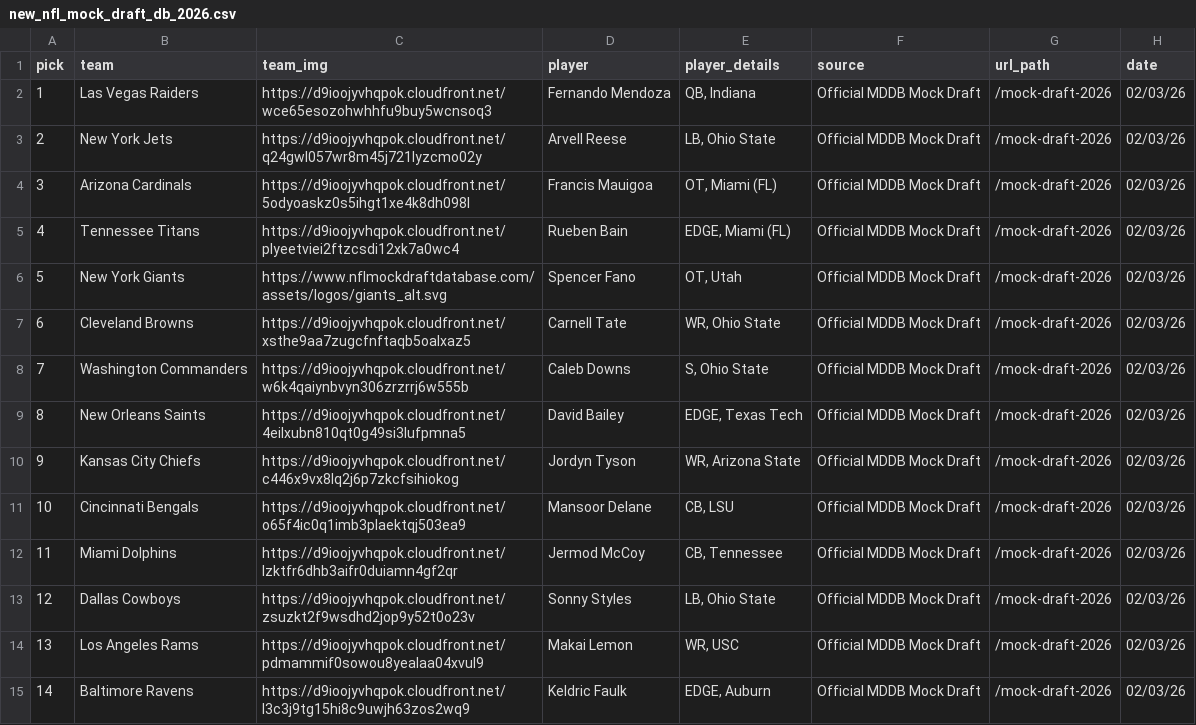
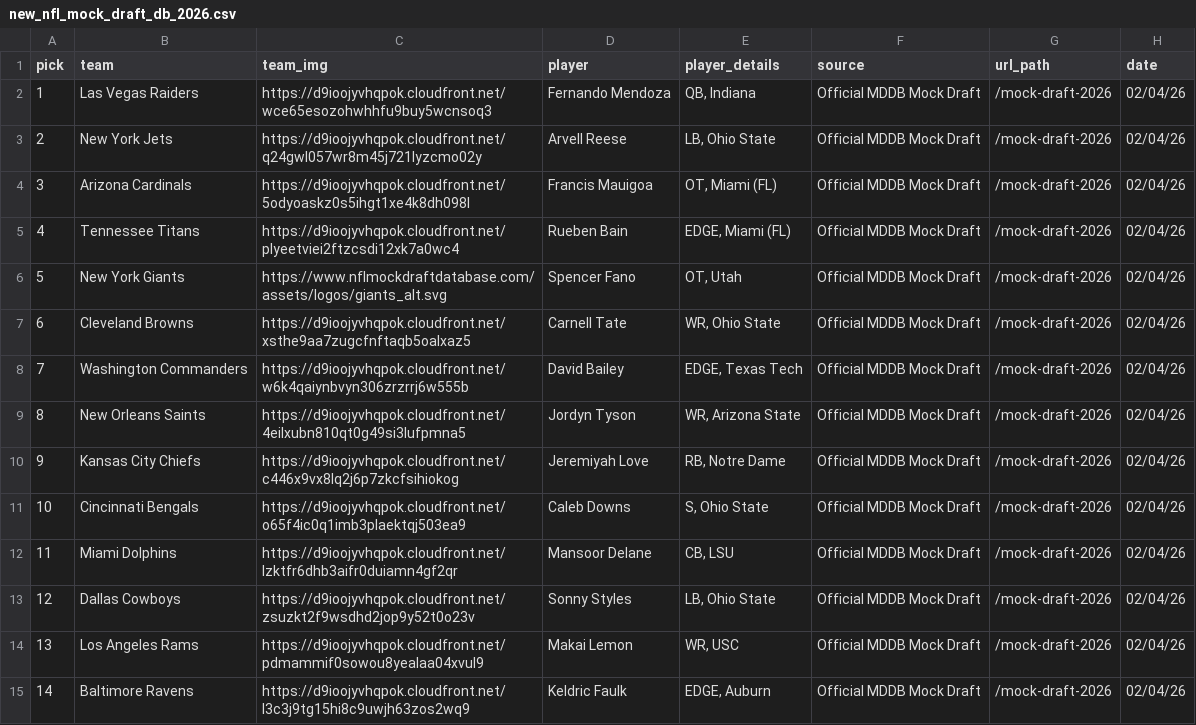
Before and after one commit to aaroncolesmith/data_nfl_mock_draft, a CSV file: data/new_nfl_mock_draft_db_2026.csv, drawn as a sheet; only a part is shown; the diff covers the shown part only.

Commit message:
Update data

```diff
--- a/data/new_nfl_mock_draft_db_2026.csv
+++ b/data/new_nfl_mock_draft_db_2026.csv
@@ -1,15 +1,15 @@
 pick,team,team_img,player,player_details,source,url_path,date
-1,Las Vegas Raiders,https://d9ioojyvhqpok.cloudfront.net/wce65esozohwhhfu9buy5wcnsoq3,Fernando Mendoza,"QB, Indiana",Official MDDB Mock Draft,/mock-draft-2026,02/03/26
-2,New York Jets,https://d9ioojyvhqpok.cloudfront.net/q24gwl057wr8m45j721lyzcmo02y,Arvell Reese,"LB, Ohio State",Official MDDB Mock Draft,/mock-draft-2026,02/03/26
-3,Arizona Cardinals,https://d9ioojyvhqpok.cloudfront.net/5odyoaskz0s5ihgt1xe4k8dh098l,Francis Mauigoa,"OT, Miami (FL)",Official MDDB Mock Draft,/mock-draft-2026,02/03/26
-4,Tennessee Titans,https://d9ioojyvhqpok.cloudfront.net/plyeetviei2ftzcsdi12xk7a0wc4,Rueben Bain,"EDGE, Miami (FL)",Official MDDB Mock Draft,/mock-draft-2026,02/03/26
-5,New York Giants,https://www.nflmockdraftdatabase.com/assets/logos/giants_alt.svg,Spencer Fano,"OT, Utah",Official MDDB Mock Draft,/mock-draft-2026,02/03/26
-6,Cleveland Browns,https://d9ioojyvhqpok.cloudfront.net/xsthe9aa7zugcfnftaqb5oalxaz5,Carnell Tate,"WR, Ohio State",Official MDDB Mock Draft,/mock-draft-2026,02/03/26
-7,Washington Commanders,https://d9ioojyvhqpok.cloudfront.net/w6k4qaiynbvyn306zrzrrj6w555b,Caleb Downs,"S, Ohio State",Official MDDB Mock Draft,/mock-draft-2026,02/03/26
-8,New Orleans Saints,https://d9ioojyvhqpok.cloudfront.net/4eilxubn810qt0g49si3lufpmna5,David Bailey,"EDGE, Texas Tech",Official MDDB Mock Draft,/mock-draft-2026,02/03/26
-9,Kansas City Chiefs,https://d9ioojyvhqpok.cloudfront.net/c446x9vx8lq2j6p7zkcfsihiokog,Jordyn Tyson,"WR, Arizona State",Official MDDB Mock Draft,/mock-draft-2026,02/03/26
-10,Cincinnati Bengals,https://d9ioojyvhqpok.cloudfront.net/o65f4ic0q1imb3plaektqj503ea9,Mansoor Delane,"CB, LSU",Official MDDB Mock Draft,/mock-draft-2026,02/03/26
-11,Miami Dolphins,https://d9ioojyvhqpok.cloudfront.net/lzktfr6dhb3aifr0duiamn4gf2qr,Jermod McCoy,"CB, Tennessee",Official MDDB Mock Draft,/mock-draft-2026,02/03/26
-12,Dallas Cowboys,https://d9ioojyvhqpok.cloudfront.net/zsuzkt2f9wsdhd2jop9y52t0o23v,Sonny Styles,"LB, Ohio State",Official MDDB Mock Draft,/mock-draft-2026,02/03/26
-13,Los Angeles Rams,https://d9ioojyvhqpok.cloudfront.net/pdmammif0sowou8yealaa04xvul9,Makai Lemon,"WR, USC",Official MDDB Mock Draft,/mock-draft-2026,02/03/26
-14,Baltimore Ravens,https://d9ioojyvhqpok.cloudfront.net/l3c3j9tg15hi8c9uwjh63zos2wq9,Keldric Faulk,"EDGE, Auburn",Official MDDB Mock Draft,/mock-draft-2026,02/03/26
+1,Las Vegas Raiders,https://d9ioojyvhqpok.cloudfront.net/wce65esozohwhhfu9buy5wcnsoq3,Fernando Mendoza,"QB, Indiana",Official MDDB Mock Draft,/mock-draft-2026,02/04/26
+2,New York Jets,https://d9ioojyvhqpok.cloudfront.net/q24gwl057wr8m45j721lyzcmo02y,Arvell Reese,"LB, Ohio State",Official MDDB Mock Draft,/mock-draft-2026,02/04/26
+3,Arizona Cardinals,https://d9ioojyvhqpok.cloudfront.net/5odyoaskz0s5ihgt1xe4k8dh098l,Francis Mauigoa,"OT, Miami (FL)",Official MDDB Mock Draft,/mock-draft-2026,02/04/26
+4,Tennessee Titans,https://d9ioojyvhqpok.cloudfront.net/plyeetviei2ftzcsdi12xk7a0wc4,Rueben Bain,"EDGE, Miami (FL)",Official MDDB Mock Draft,/mock-draft-2026,02/04/26
+5,New York Giants,https://www.nflmockdraftdatabase.com/assets/logos/giants_alt.svg,Spencer Fano,"OT, Utah",Official MDDB Mock Draft,/mock-draft-2026,02/04/26
+6,Cleveland Browns,https://d9ioojyvhqpok.cloudfront.net/xsthe9aa7zugcfnftaqb5oalxaz5,Carnell Tate,"WR, Ohio State",Official MDDB Mock Draft,/mock-draft-2026,02/04/26
+7,Washington Commanders,https://d9ioojyvhqpok.cloudfront.net/w6k4qaiynbvyn306zrzrrj6w555b,David Bailey,"EDGE, Texas Tech",Official MDDB Mock Draft,/mock-draft-2026,02/04/26
+8,New Orleans Saints,https://d9ioojyvhqpok.cloudfront.net/4eilxubn810qt0g49si3lufpmna5,Jordyn Tyson,"WR, Arizona State",Official MDDB Mock Draft,/mock-draft-2026,02/04/26
+9,Kansas City Chiefs,https://d9ioojyvhqpok.cloudfront.net/c446x9vx8lq2j6p7zkcfsihiokog,Jeremiyah Love,"RB, Notre Dame",Official MDDB Mock Draft,/mock-draft-2026,02/04/26
+10,Cincinnati Bengals,https://d9ioojyvhqpok.cloudfront.net/o65f4ic0q1imb3plaektqj503ea9,Caleb Downs,"S, Ohio State",Official MDDB Mock Draft,/mock-draft-2026,02/04/26
+11,Miami Dolphins,https://d9ioojyvhqpok.cloudfront.net/lzktfr6dhb3aifr0duiamn4gf2qr,Mansoor Delane,"CB, LSU",Official MDDB Mock Draft,/mock-draft-2026,02/04/26
+12,Dallas Cowboys,https://d9ioojyvhqpok.cloudfront.net/zsuzkt2f9wsdhd2jop9y52t0o23v,Sonny Styles,"LB, Ohio State",Official MDDB Mock Draft,/mock-draft-2026,02/04/26
+13,Los Angeles Rams,https://d9ioojyvhqpok.cloudfront.net/pdmammif0sowou8yealaa04xvul9,Makai Lemon,"WR, USC",Official MDDB Mock Draft,/mock-draft-2026,02/04/26
+14,Baltimore Ravens,https://d9ioojyvhqpok.cloudfront.net/l3c3j9tg15hi8c9uwjh63zos2wq9,Keldric Faulk,"EDGE, Auburn",Official MDDB Mock Draft,/mock-draft-2026,02/04/26
```
Also changed, not shown: 48 edited cells elsewhere in this file, 1 other file.
